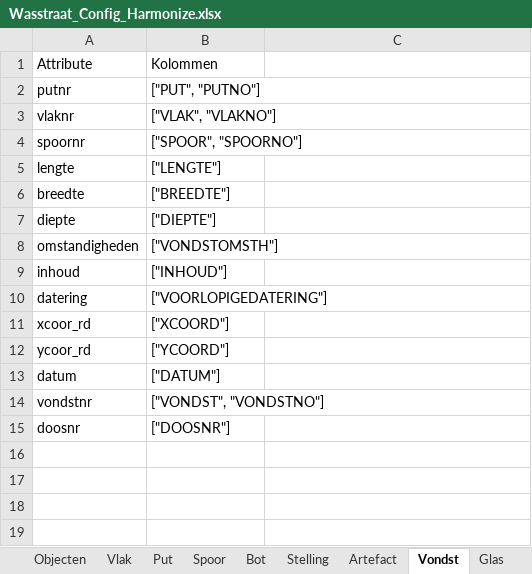
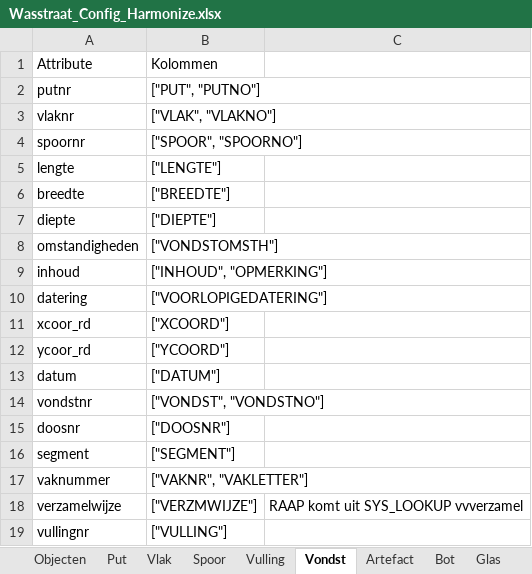
Before and after one commit to brienen/wasstraat_archeologische_data, an Excel workbook: data/wasstraat_config/Wasstraat_Config_Harmonize.xlsx, sheet Vondst, drawn as a sheet; values as stored, in another font and other column widths than the file's, no borders; the diff names each change by its address in the sheet, - before the commit and + after, or states it on an @@ line.

```diff
--- a/data/wasstraat_config/Wasstraat_Config_Harmonize.xlsx (sheet Vondst)
+++ b/data/wasstraat_config/Wasstraat_Config_Harmonize.xlsx (sheet Vondst)
+sheet tab: Vulling
@@ sheet tab order changed: Objecten | Put | Vlak | Spoor | Vulling | Vondst | Artefact | Bot | Glas @@
-B9: ["INHOUD"]
+B9: ["INHOUD", "OPMERKING"]
+row 16: segment | ["SEGMENT"]
+row 17: vaknummer | ["VAKNR", "VAKLETTER"]
+row 18: verzamelwijze | ["VERZMWIJZE"] | RAAP komt uit SYS_LOOKUP vvverzamel
+row 19: vullingnr | ["VULLING"]
```
Also changed, not shown: sheet Spoor, sheet Artefact, sheet Put, sheet Glas, sheet Vlak, sheet Objecten, 7 other files.
